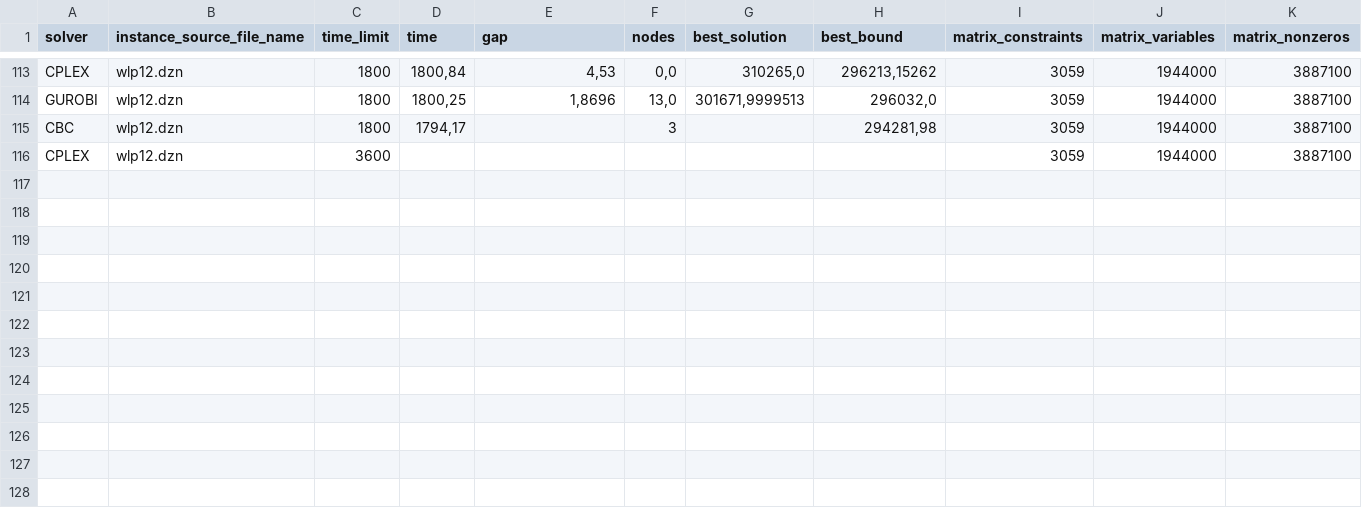
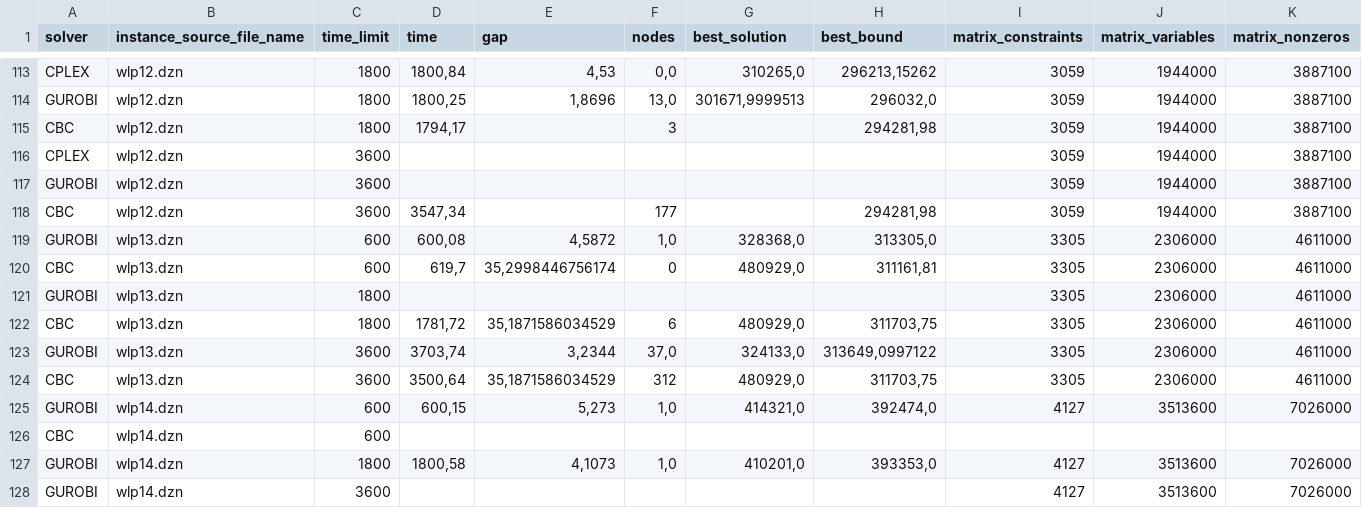
Before and after one commit to AkiraDemenech/MIP_Solvers, a CSV file: eduardo/mess.ss.cflp.log.csv, drawn as a sheet; only a part is shown, gaps mark what is left out; rows hold the shown columns only; the diff names each change by its address in the sheet, - before the commit and + after, or states it on an @@ line.

Commit message:
Single Source MESS

```diff
--- a/eduardo/mess.ss.cflp.log.csv
+++ b/eduardo/mess.ss.cflp.log.csv
+row 117: GUROBI | wlp12.dzn | 3600 |  |  |  |  |  | 3059 | 1944000 | 3887100
+row 118: CBC | wlp12.dzn | 3600 | 3547,34 |  | 177 |  | 294281,98 | 3059 | 1944000 | 3887100
+row 119: GUROBI | wlp13.dzn | 600 | 600,08 | 4,5872 | 1,0 | 328368,0 | 313305,0 | 3305 | 2306000 | 4611000
+row 120: CBC | wlp13.dzn | 600 | 619,7 | 35,2998446756174 | 0 | 480929,0 | 311161,81 | 3305 | 2306000 | 4611000
+row 121: GUROBI | wlp13.dzn | 1800 |  |  |  |  |  | 3305 | 2306000 | 4611000
+row 122: CBC | wlp13.dzn | 1800 | 1781,72 | 35,1871586034529 | 6 | 480929,0 | 311703,75 | 3305 | 2306000 | 4611000
+row 123: GUROBI | wlp13.dzn | 3600 | 3703,74 | 3,2344 | 37,0 | 324133,0 | 313649,0997122 | 3305 | 2306000 | 4611000
+row 124: CBC | wlp13.dzn | 3600 | 3500,64 | 35,1871586034529 | 312 | 480929,0 | 311703,75 | 3305 | 2306000 | 4611000
+row 125: GUROBI | wlp14.dzn | 600 | 600,15 | 5,273 | 1,0 | 414321,0 | 392474,0 | 4127 | 3513600 | 7026000
+row 126: CBC | wlp14.dzn | 600
+row 127: GUROBI | wlp14.dzn | 1800 | 1800,58 | 4,1073 | 1,0 | 410201,0 | 393353,0 | 4127 | 3513600 | 7026000
+row 128: GUROBI | wlp14.dzn | 3600 |  |  |  |  |  | 4127 | 3513600 | 7026000
```
Also changed, not shown: 1 other file.
